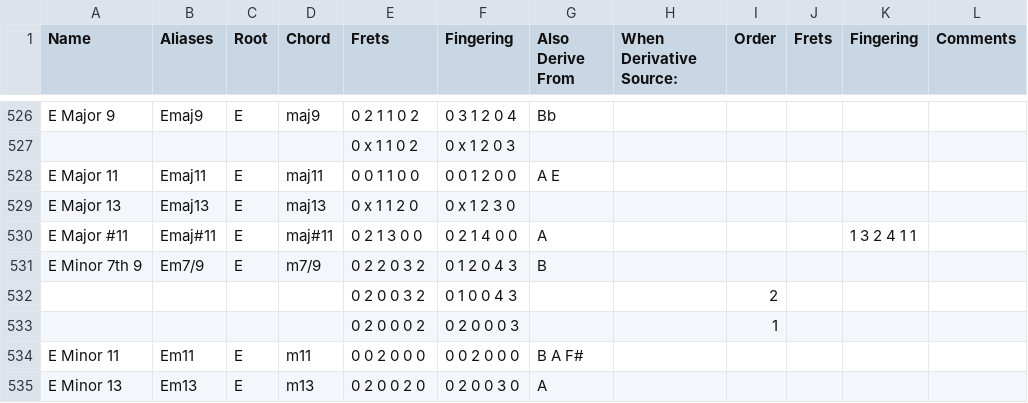
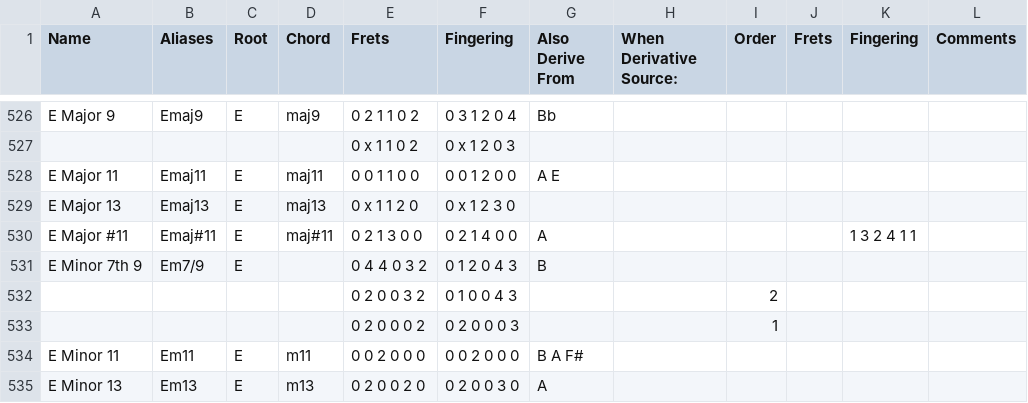
Before and after one commit to youtabmedia/chords, a CSV file: static/instruments/guitar/E2-A2-D3-G3-B3-E4.csv, drawn as a sheet; only a part is shown, gaps mark what is left out.

Commit message:
-Chord Fixes 2

```diff
--- a/static/instruments/guitar/E2-A2-D3-G3-B3-E4.csv
+++ b/static/instruments/guitar/E2-A2-D3-G3-B3-E4.csv
@@ -530,3 +530,3 @@ E Major 13,Emaj13,E,maj13,0 x 1 1 2 0 ,0 x 1 2 3 0,,,,,,
 E Major #11,Emaj#11,E,maj#11,0 2 1 3 0 0,0 2 1 4 0 0 ,A,,,,1 3 2 4 1 1,
-E Minor 7th 9,Em7/9,E,m7/9,0 2 2 0 3 2,0 1 2 0 4 3,B,,,,,
+E Minor 7th 9,Em7/9,E,,0 4 4 0 3 2,0 1 2 0 4 3,B,,,,,
 ,,,,0 2 0 0 3 2,0 1 0 0 4 3,,,2,,,
```
